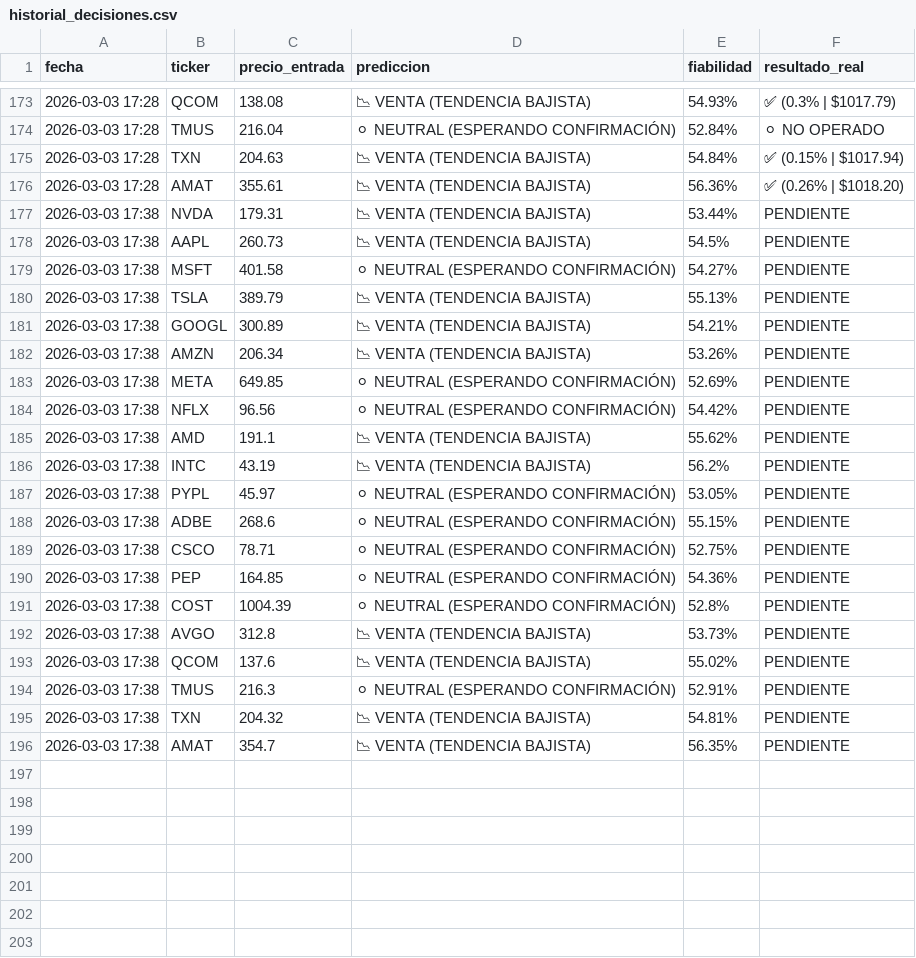
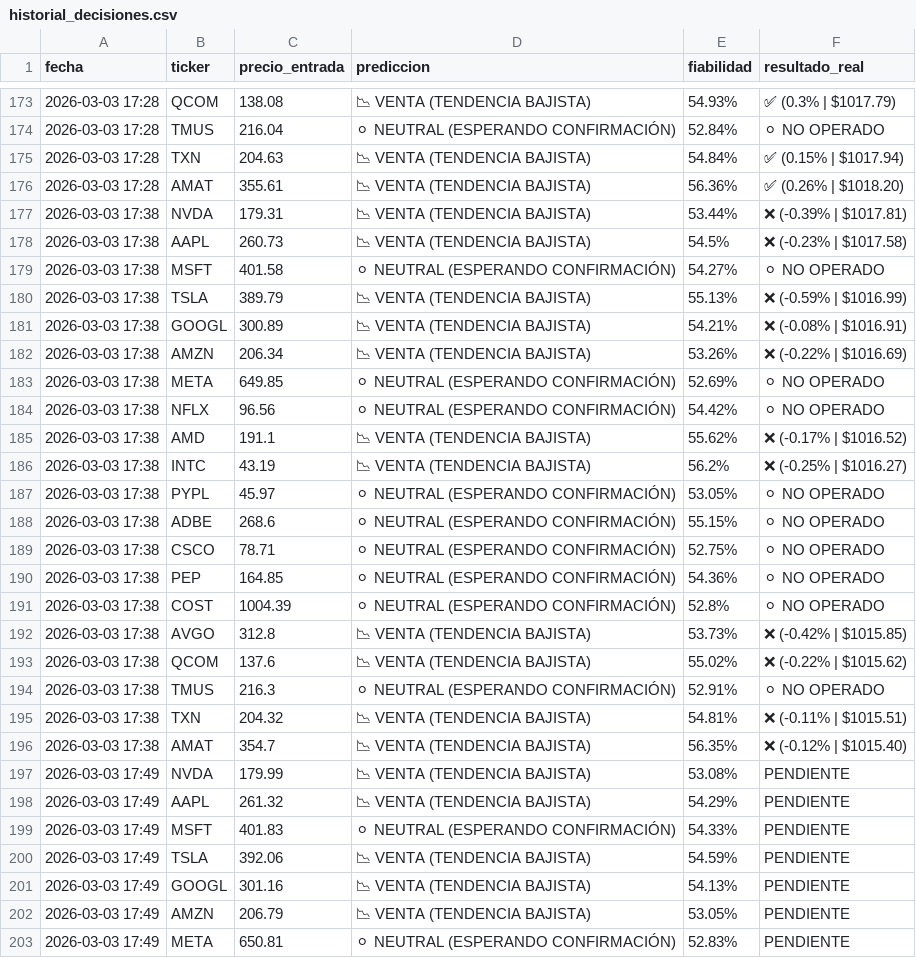
Before and after one commit to Men2zAI/QuantumTrader, a CSV file: historial_decisiones.csv, drawn as a sheet; only a part is shown, gaps mark what is left out; the diff covers the shown part only.

```diff
--- a/historial_decisiones.csv
+++ b/historial_decisiones.csv
@@ -176,21 +176,28 @@ fecha,ticker,precio_entrada,prediccion,fiabilidad,resultado_real
 2026-03-03 17:28,AMAT,355.61,📉 VENTA (TENDENCIA BAJISTA),56.36%,✅ (0.26% | $1018.20)
-2026-03-03 17:38,NVDA,179.31,📉 VENTA (TENDENCIA BAJISTA),53.44%,PENDIENTE
-2026-03-03 17:38,AAPL,260.73,📉 VENTA (TENDENCIA BAJISTA),54.5%,PENDIENTE
-2026-03-03 17:38,MSFT,401.58,⚪ NEUTRAL (ESPERANDO CONFIRMACIÓN),54.27%,PENDIENTE
-2026-03-03 17:38,TSLA,389.79,📉 VENTA (TENDENCIA BAJISTA),55.13%,PENDIENTE
-2026-03-03 17:38,GOOGL,300.89,📉 VENTA (TENDENCIA BAJISTA),54.21%,PENDIENTE
-2026-03-03 17:38,AMZN,206.34,📉 VENTA (TENDENCIA BAJISTA),53.26%,PENDIENTE
-2026-03-03 17:38,META,649.85,⚪ NEUTRAL (ESPERANDO CONFIRMACIÓN),52.69%,PENDIENTE
-2026-03-03 17:38,NFLX,96.56,⚪ NEUTRAL (ESPERANDO CONFIRMACIÓN),54.42%,PENDIENTE
-2026-03-03 17:38,AMD,191.1,📉 VENTA (TENDENCIA BAJISTA),55.62%,PENDIENTE
-2026-03-03 17:38,INTC,43.19,📉 VENTA (TENDENCIA BAJISTA),56.2%,PENDIENTE
-2026-03-03 17:38,PYPL,45.97,⚪ NEUTRAL (ESPERANDO CONFIRMACIÓN),53.05%,PENDIENTE
-2026-03-03 17:38,ADBE,268.6,⚪ NEUTRAL (ESPERANDO CONFIRMACIÓN),55.15%,PENDIENTE
-2026-03-03 17:38,CSCO,78.71,⚪ NEUTRAL (ESPERANDO CONFIRMACIÓN),52.75%,PENDIENTE
-2026-03-03 17:38,PEP,164.85,⚪ NEUTRAL (ESPERANDO CONFIRMACIÓN),54.36%,PENDIENTE
-2026-03-03 17:38,COST,1004.39,⚪ NEUTRAL (ESPERANDO CONFIRMACIÓN),52.8%,PENDIENTE
-2026-03-03 17:38,AVGO,312.8,📉 VENTA (TENDENCIA BAJISTA),53.73%,PENDIENTE
-2026-03-03 17:38,QCOM,137.6,📉 VENTA (TENDENCIA BAJISTA),55.02%,PENDIENTE
-2026-03-03 17:38,TMUS,216.3,⚪ NEUTRAL (ESPERANDO CONFIRMACIÓN),52.91%,PENDIENTE
-2026-03-03 17:38,TXN,204.32,📉 VENTA (TENDENCIA BAJISTA),54.81%,PENDIENTE
-2026-03-03 17:38,AMAT,354.7,📉 VENTA (TENDENCIA BAJISTA),56.35%,PENDIENTE
+2026-03-03 17:38,NVDA,179.31,📉 VENTA (TENDENCIA BAJISTA),53.44%,❌ (-0.39% | $1017.81)
+2026-03-03 17:38,AAPL,260.73,📉 VENTA (TENDENCIA BAJISTA),54.5%,❌ (-0.23% | $1017.58)
+2026-03-03 17:38,MSFT,401.58,⚪ NEUTRAL (ESPERANDO CONFIRMACIÓN),54.27%,⚪ NO OPERADO
+2026-03-03 17:38,TSLA,389.79,📉 VENTA (TENDENCIA BAJISTA),55.13%,❌ (-0.59% | $1016.99)
+2026-03-03 17:38,GOOGL,300.89,📉 VENTA (TENDENCIA BAJISTA),54.21%,❌ (-0.08% | $1016.91)
+2026-03-03 17:38,AMZN,206.34,📉 VENTA (TENDENCIA BAJISTA),53.26%,❌ (-0.22% | $1016.69)
+2026-03-03 17:38,META,649.85,⚪ NEUTRAL (ESPERANDO CONFIRMACIÓN),52.69%,⚪ NO OPERADO
+2026-03-03 17:38,NFLX,96.56,⚪ NEUTRAL (ESPERANDO CONFIRMACIÓN),54.42%,⚪ NO OPERADO
+2026-03-03 17:38,AMD,191.1,📉 VENTA (TENDENCIA BAJISTA),55.62%,❌ (-0.17% | $1016.52)
+2026-03-03 17:38,INTC,43.19,📉 VENTA (TENDENCIA BAJISTA),56.2%,❌ (-0.25% | $1016.27)
+2026-03-03 17:38,PYPL,45.97,⚪ NEUTRAL (ESPERANDO CONFIRMACIÓN),53.05%,⚪ NO OPERADO
+2026-03-03 17:38,ADBE,268.6,⚪ NEUTRAL (ESPERANDO CONFIRMACIÓN),55.15%,⚪ NO OPERADO
+2026-03-03 17:38,CSCO,78.71,⚪ NEUTRAL (ESPERANDO CONFIRMACIÓN),52.75%,⚪ NO OPERADO
+2026-03-03 17:38,PEP,164.85,⚪ NEUTRAL (ESPERANDO CONFIRMACIÓN),54.36%,⚪ NO OPERADO
+2026-03-03 17:38,COST,1004.39,⚪ NEUTRAL (ESPERANDO CONFIRMACIÓN),52.8%,⚪ NO OPERADO
+2026-03-03 17:38,AVGO,312.8,📉 VENTA (TENDENCIA BAJISTA),53.73%,❌ (-0.42% | $1015.85)
+2026-03-03 17:38,QCOM,137.6,📉 VENTA (TENDENCIA BAJISTA),55.02%,❌ (-0.22% | $1015.62)
+2026-03-03 17:38,TMUS,216.3,⚪ NEUTRAL (ESPERANDO CONFIRMACIÓN),52.91%,⚪ NO OPERADO
+2026-03-03 17:38,TXN,204.32,📉 VENTA (TENDENCIA BAJISTA),54.81%,❌ (-0.11% | $1015.51)
+2026-03-03 17:38,AMAT,354.7,📉 VENTA (TENDENCIA BAJISTA),56.35%,❌ (-0.12% | $1015.40)
+2026-03-03 17:49,NVDA,179.99,📉 VENTA (TENDENCIA BAJISTA),53.08%,PENDIENTE
+2026-03-03 17:49,AAPL,261.32,📉 VENTA (TENDENCIA BAJISTA),54.29%,PENDIENTE
+2026-03-03 17:49,MSFT,401.83,⚪ NEUTRAL (ESPERANDO CONFIRMACIÓN),54.33%,PENDIENTE
+2026-03-03 17:49,TSLA,392.06,📉 VENTA (TENDENCIA BAJISTA),54.59%,PENDIENTE
+2026-03-03 17:49,GOOGL,301.16,📉 VENTA (TENDENCIA BAJISTA),54.13%,PENDIENTE
+2026-03-03 17:49,AMZN,206.79,📉 VENTA (TENDENCIA BAJISTA),53.05%,PENDIENTE
+2026-03-03 17:49,META,650.81,⚪ NEUTRAL (ESPERANDO CONFIRMACIÓN),52.83%,PENDIENTE
```
Also changed, not shown: 13 added rows elsewhere in this file, 4 other files.
